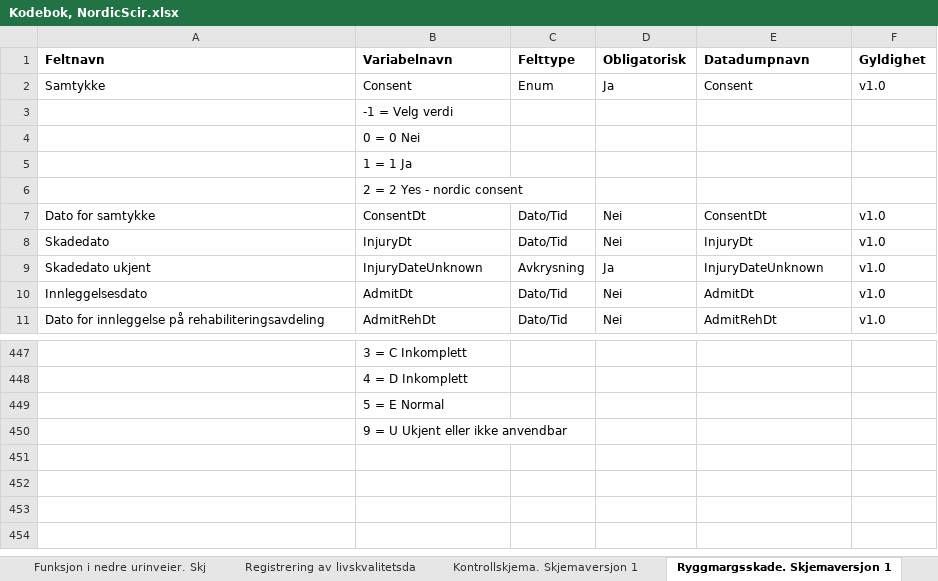
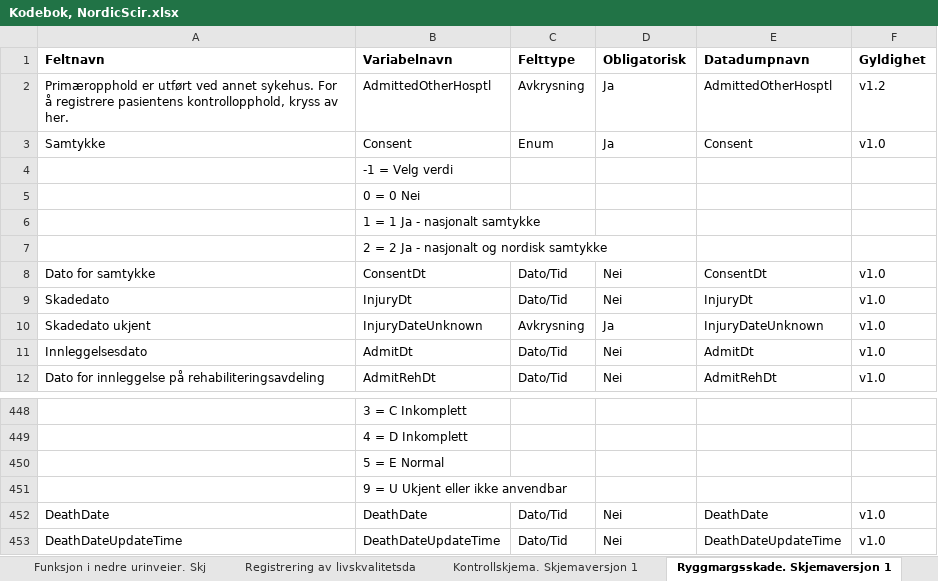
Before and after one commit to Rapporteket/nordicscir, an Excel workbook: doc/Kodebok, NordicScir.xlsx, sheet Ryggmargsskade. Skjemaversjon 1, drawn as a sheet; only a part is shown, gaps mark what is left out; values as stored, in another font and other column widths than the file's, no borders; addresses are those after the commit; the diff names each change by its address in the sheet, - before the commit and + after, or states it on an @@ line.

```diff
--- a/doc/Kodebok, NordicScir.xlsx (sheet Ryggmargsskade. Skjemaversjon 1)
+++ b/doc/Kodebok, NordicScir.xlsx (sheet Ryggmargsskade. Skjemaversjon 1)
+row 2: Primæropphold er utført ved annet sykehus. For å registrere pasientens kontrollopphold, kryss av her. | AdmittedOtherHosptl | Avkrysning | Ja | AdmittedOtherHosptl | v1.2
-B6 (Variabelnavn): 1 = 1 Ja
+B6 (Variabelnavn): 1 = 1 Ja - nasjonalt samtykke
-B7 (Variabelnavn): 2 = 2 Yes - nordic consent
+B7 (Variabelnavn): 2 = 2 Ja - nasjonalt og nordisk samtykke
+row 452: DeathDate | DeathDate | Dato/Tid | Nei | DeathDate | v1.0
+row 453: DeathDateUpdateTime | DeathDateUpdateTime | Dato/Tid | Nei | DeathDateUpdateTime | v1.0
```
Also changed, not shown: sheet Funksjon i nedre urinveier. Skj, sheet Registrering av livskvalitetsda, sheet Kontrollskjema. Skjemaversjon 1, sheet Tarmfunksjon. Skjemaversjon 1.0, other sheet tabs, 2 other files.
